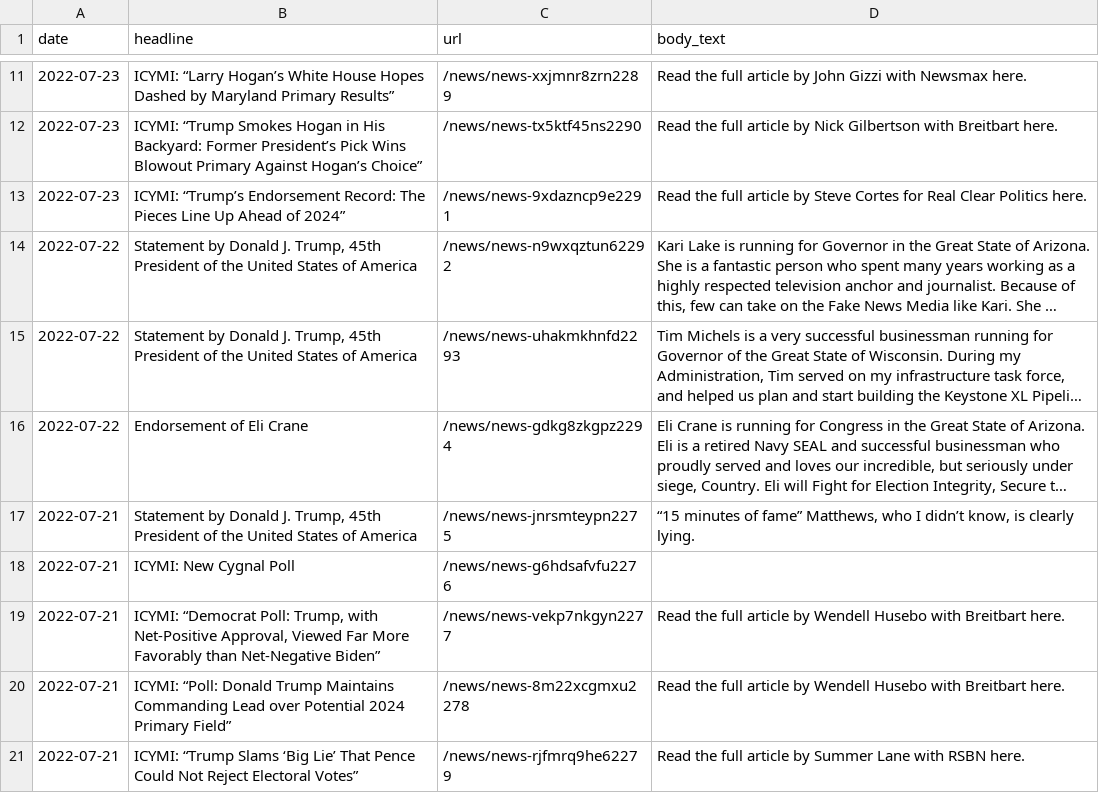
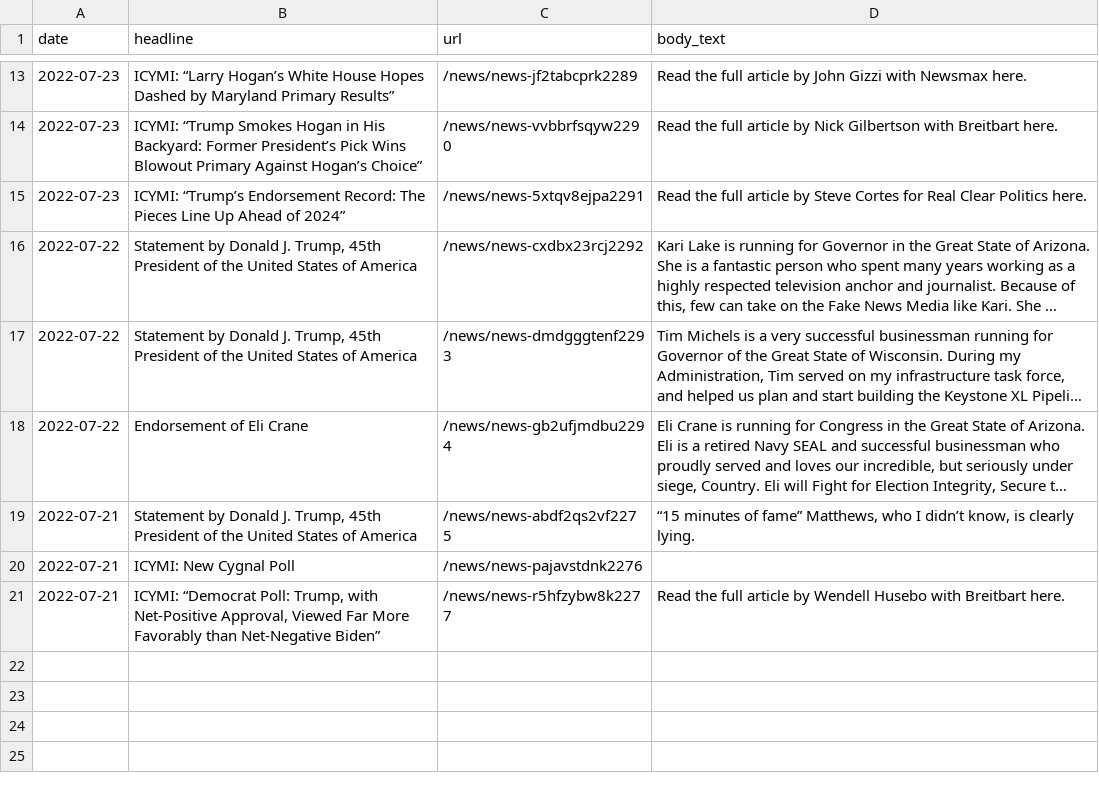
Before and after one commit to gridviz/trump-releases, a CSV file: data/processed/all_press_releases_latest.csv, drawn as a sheet; only a part is shown, gaps mark what is left out; long unchanged cells end in …; removed rows and columns are numbered as before the commit, all else as after; the diff covers the shown part only; the diff names each change by its address in the sheet, - before the commit and + after, or states it on an @@ line.

```diff
--- a/data/processed/all_press_releases_latest.csv
+++ b/data/processed/all_press_releases_latest.csv
-C13 (url): /news/news-xxjmnr8zrn2289
+C13 (url): /news/news-jf2tabcprk2289
-C14 (url): /news/news-tx5ktf45ns2290
+C14 (url): /news/news-vvbbrfsqyw2290
-C15 (url): /news/news-9xdazncp9e2291
+C15 (url): /news/news-5xtqv8ejpa2291
-C16 (url): /news/news-n9wxqztun62292
+C16 (url): /news/news-cxdbx23rcj2292
-C17 (url): /news/news-uhakmkhnfd2293
+C17 (url): /news/news-dmdgggtenf2293
-C18 (url): /news/news-gdkg8zkgpz2294
+C18 (url): /news/news-gb2ufjmdbu2294
-C19 (url): /news/news-jnrsmteypn2275
+C19 (url): /news/news-abdf2qs2vf2275
-C20 (url): /news/news-g6hdsafvfu2276
+C20 (url): /news/news-pajavstdnk2276
-C21 (url): /news/news-vekp7nkgyn2277
+C21 (url): /news/news-r5hfzybw8k2277
-row 20: 2022-07-21 | ICYMI: “Poll: Donald Trump Maintains Commanding Lead over Potential 2024 Primary Field” | /news/news-8m22xcgmxu2278 | Read the full article by Wendell Husebo with Breitbart here.
-row 21: 2022-07-21 | ICYMI: “Trump Slams ‘Big Lie’ That Pence Could Not Reject Electoral Votes” | /news/news-rjfmrq9he62279 | Read the full article by Summer Lane with RSBN here.
```
Also changed, not shown: 2 added rows and 9 edited cells elsewhere in this file, data/all_endorsements_urls.csv, 1 other file.
